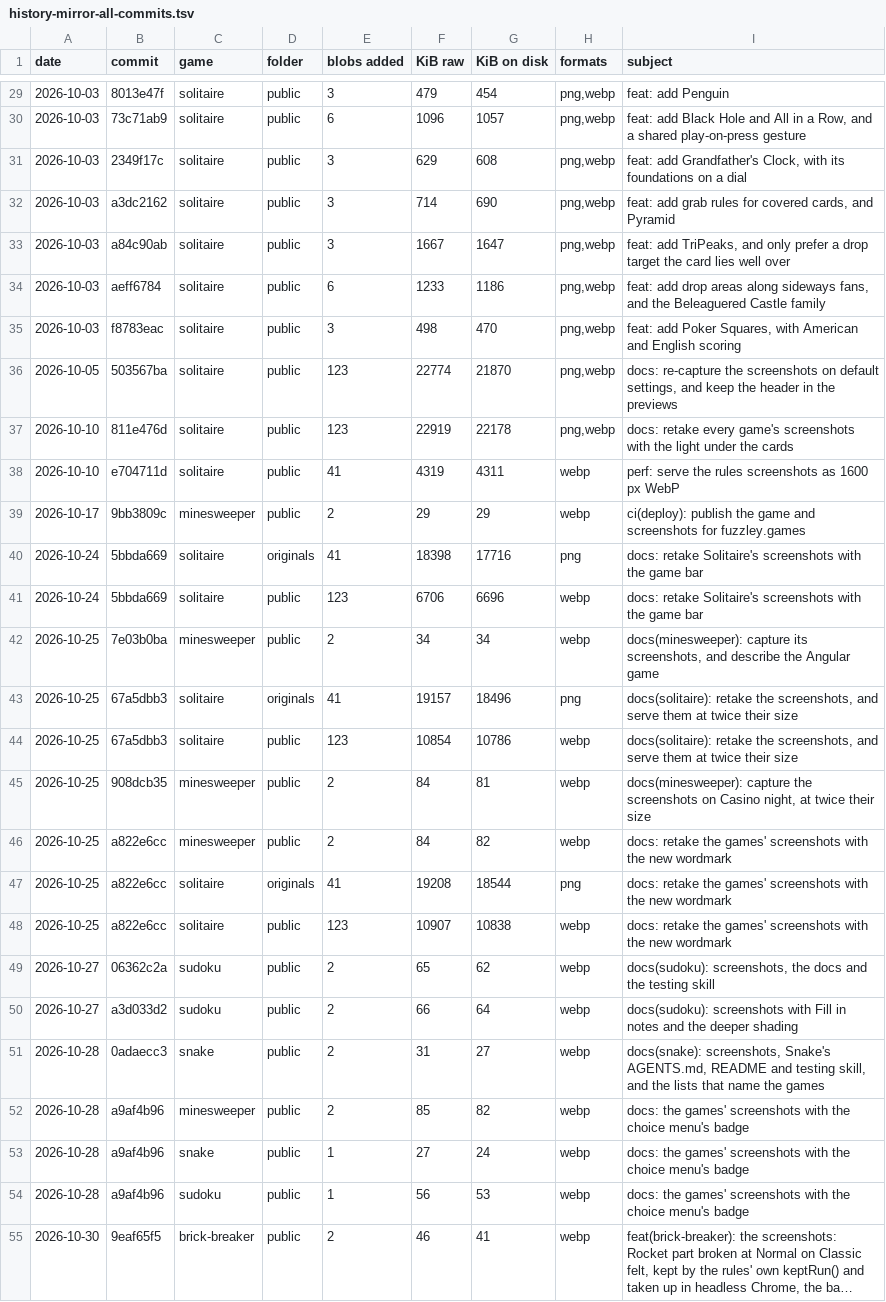
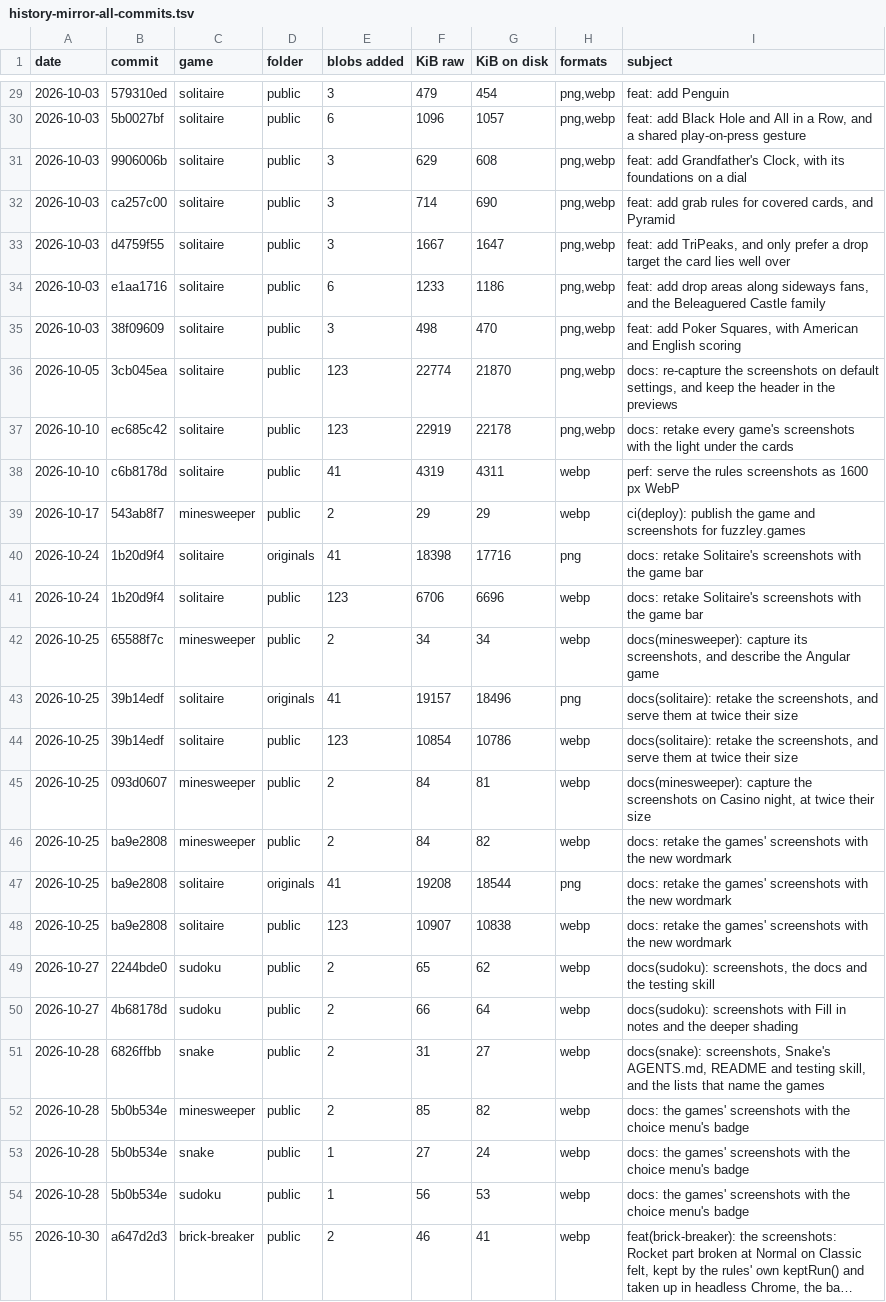
Before and after one commit to fuzzley/fuzzley-games, a TSV file: docs/repo-size/data/screenshots/history-mirror-all-commits.tsv, drawn as a sheet; only a part is shown, gaps mark what is left out; long unchanged cells end in …; the diff covers the shown part only; the diff names each change by its address in the sheet, - before the commit and + after, or states it on an @@ line.

```diff
--- a/docs/repo-size/data/screenshots/history-mirror-all-commits.tsv
+++ b/docs/repo-size/data/screenshots/history-mirror-all-commits.tsv
-B29 (commit): 8013e47f
+B29 (commit): 579310ed
-B30 (commit): 73c71ab9
+B30 (commit): 5b0027bf
-B31 (commit): 2349f17c
+B31 (commit): 9906006b
-B32 (commit): a3dc2162
+B32 (commit): ca257c00
-B33 (commit): a84c90ab
+B33 (commit): d4759f55
-B34 (commit): aeff6784
+B34 (commit): e1aa1716
-B35 (commit): f8783eac
+B35 (commit): 38f09609
-B36 (commit): 503567ba
+B36 (commit): 3cb045ea
-B37 (commit): 811e476d
+B37 (commit): ec685c42
-B38 (commit): e704711d
+B38 (commit): c6b8178d
-B39 (commit): 9bb3809c
+B39 (commit): 543ab8f7
-B40:B41 (commit): 5bbda669
+B40:B41 (commit): 1b20d9f4
-B42 (commit): 7e03b0ba
+B42 (commit): 65588f7c
-B43:B44 (commit): 67a5dbb3
+B43:B44 (commit): 39b14edf
-B45 (commit): 908dcb35
+B45 (commit): 093d0607
-B46:B48 (commit): a822e6cc
+B46:B48 (commit): ba9e2808
-B49 (commit): 06362c2a
+B49 (commit): 2244bde0
-B50 (commit): a3d033d2
+B50 (commit): 4b68178d
-B51 (commit): 0adaecc3
+B51 (commit): 6826ffbb
-B52:B54 (commit): a9af4b96
+B52:B54 (commit): 5b0b534e
-B55 (commit): 9eaf65f5
+B55 (commit): a647d2d3
```
Also changed, not shown: 42 edited cells elsewhere in this file, docs/local-pipeline-audit/data/ci-runs.tsv, docs/local-pipeline-audit/data/ci-tests-ab-first.tsv, 55 other files.
